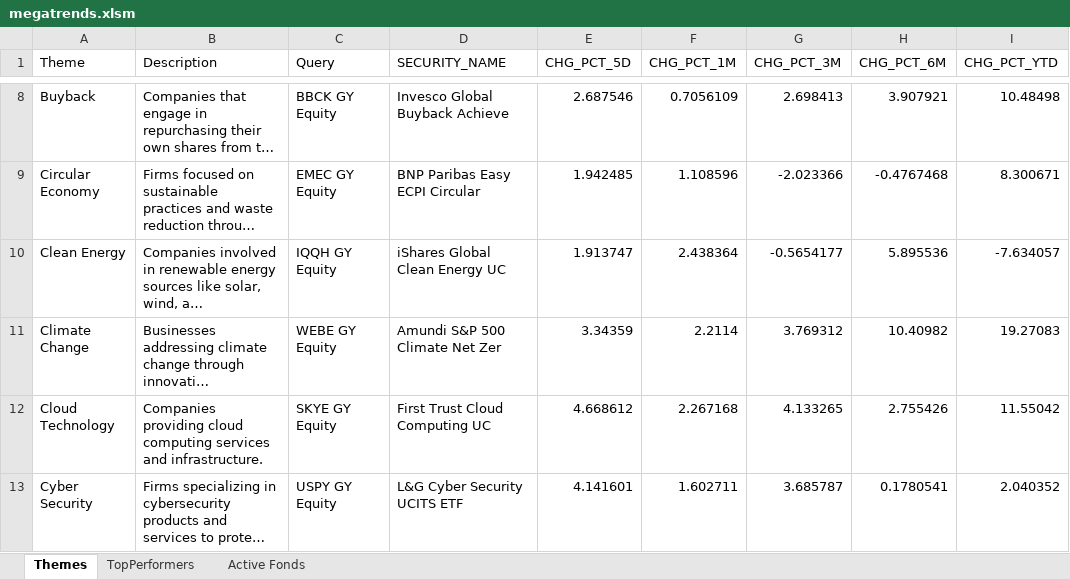
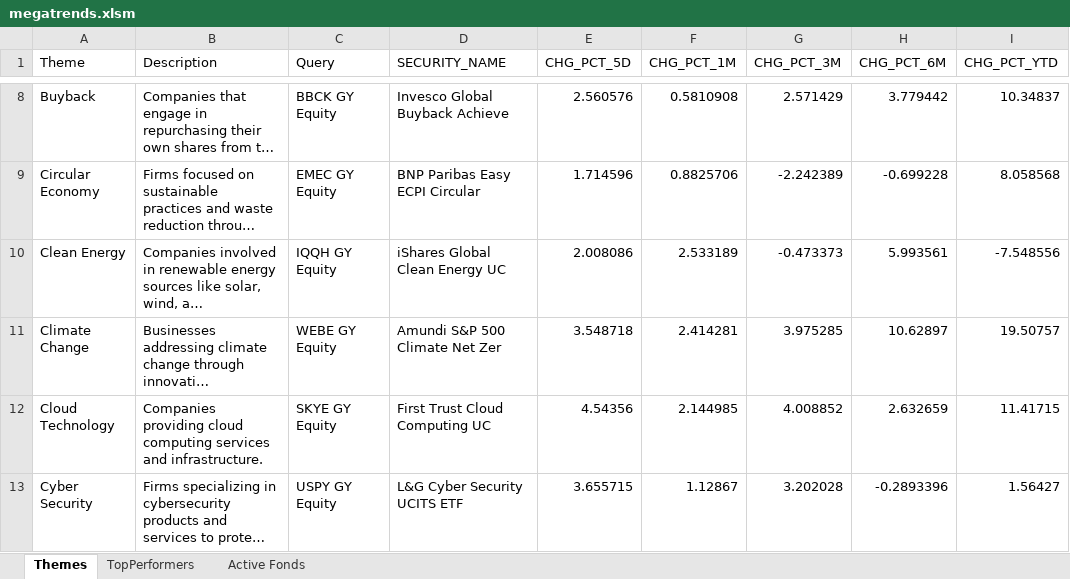
Before and after one commit to ssymhoven/megatrends, an Excel workbook: megatrends.xlsm, sheet Themes, drawn as a sheet; only a part is shown, gaps mark what is left out; long unchanged cells end in …; values as stored, in another font and other column widths than the file's, no borders; the diff covers the shown part only; the diff names each change by its address in the sheet, - before the commit and + after, or states it on an @@ line.

```diff
--- a/megatrends.xlsm (sheet Themes)
+++ b/megatrends.xlsm (sheet Themes)
-E8 (CHG_PCT_5D): 2.687546
+E8 (CHG_PCT_5D): 2.560576
-F8 (CHG_PCT_1M): 0.7056109
+F8 (CHG_PCT_1M): 0.5810908
-G8 (CHG_PCT_3M): 2.698413
+G8 (CHG_PCT_3M): 2.571429
-H8 (CHG_PCT_6M): 3.907921
+H8 (CHG_PCT_6M): 3.779442
-I8 (CHG_PCT_YTD): 10.48498
+I8 (CHG_PCT_YTD): 10.34837
-E9 (CHG_PCT_5D): 1.942485
+E9 (CHG_PCT_5D): 1.714596
-F9 (CHG_PCT_1M): 1.108596
+F9 (CHG_PCT_1M): 0.8825706
-G9 (CHG_PCT_3M): -2.023366
+G9 (CHG_PCT_3M): -2.242389
-H9 (CHG_PCT_6M): -0.4767468
+H9 (CHG_PCT_6M): -0.699228
-I9 (CHG_PCT_YTD): 8.300671
+I9 (CHG_PCT_YTD): 8.058568
-E10 (CHG_PCT_5D): 1.913747
+E10 (CHG_PCT_5D): 2.008086
-F10 (CHG_PCT_1M): 2.438364
+F10 (CHG_PCT_1M): 2.533189
-G10 (CHG_PCT_3M): -0.5654177
+G10 (CHG_PCT_3M): -0.473373
-H10 (CHG_PCT_6M): 5.895536
+H10 (CHG_PCT_6M): 5.993561
-I10 (CHG_PCT_YTD): -7.634057
+I10 (CHG_PCT_YTD): -7.548556
-E11 (CHG_PCT_5D): 3.34359
+E11 (CHG_PCT_5D): 3.548718
-F11 (CHG_PCT_1M): 2.2114
+F11 (CHG_PCT_1M): 2.414281
-G11 (CHG_PCT_3M): 3.769312
+G11 (CHG_PCT_3M): 3.975285
-H11 (CHG_PCT_6M): 10.40982
+H11 (CHG_PCT_6M): 10.62897
-I11 (CHG_PCT_YTD): 19.27083
+I11 (CHG_PCT_YTD): 19.50757
-E12 (CHG_PCT_5D): 4.668612
+E12 (CHG_PCT_5D): 4.54356
-F12 (CHG_PCT_1M): 2.267168
+F12 (CHG_PCT_1M): 2.144985
-G12 (CHG_PCT_3M): 4.133265
+G12 (CHG_PCT_3M): 4.008852
-H12 (CHG_PCT_6M): 2.755426
+H12 (CHG_PCT_6M): 2.632659
-I12 (CHG_PCT_YTD): 11.55042
+I12 (CHG_PCT_YTD): 11.41715
-E13 (CHG_PCT_5D): 4.141601
+E13 (CHG_PCT_5D): 3.655715
-F13 (CHG_PCT_1M): 1.602711
+F13 (CHG_PCT_1M): 1.12867
-G13 (CHG_PCT_3M): 3.685787
+G13 (CHG_PCT_3M): 3.202028
-H13 (CHG_PCT_6M): 0.1780541
+H13 (CHG_PCT_6M): -0.2893396
-I13 (CHG_PCT_YTD): 2.040352
+I13 (CHG_PCT_YTD): 1.56427
```
Also changed, not shown: 165 edited cells elsewhere in this sheet, sheet Active Fonds.
